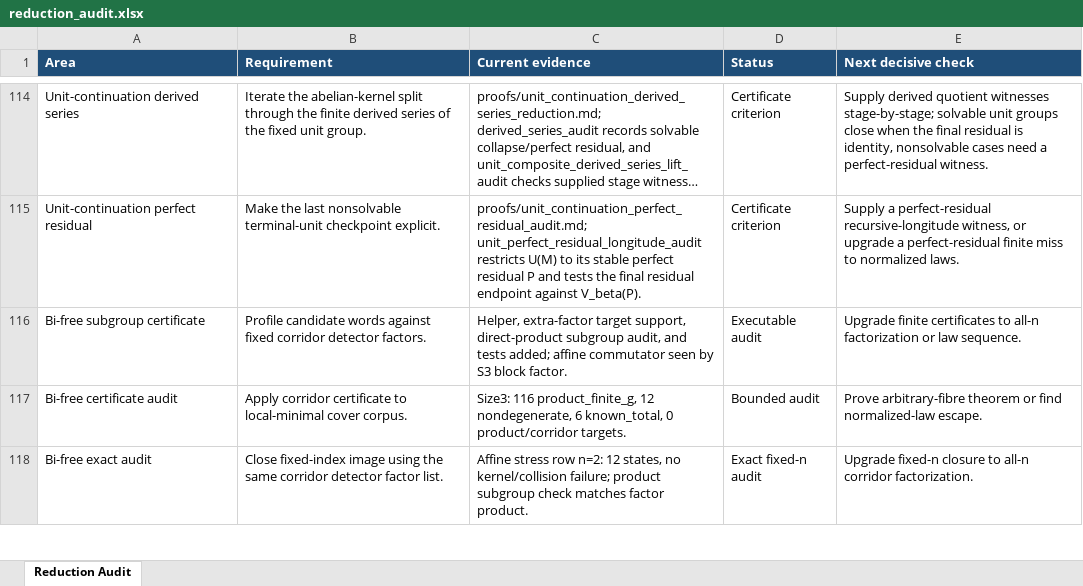
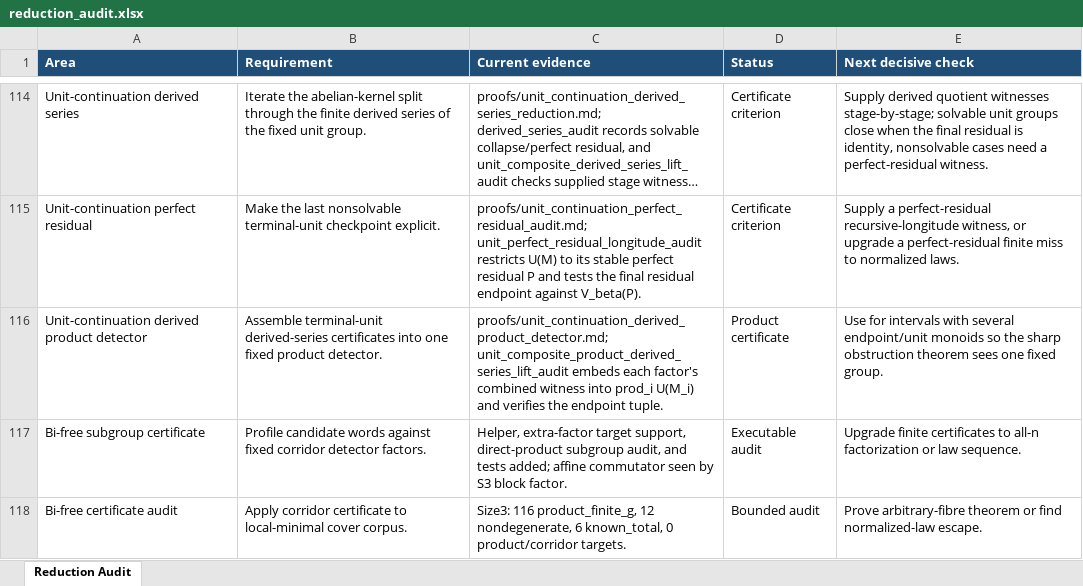
Before and after one commit to alexrudimer-boop/sawin, an Excel workbook: tables/reduction_audit.xlsx, sheet Reduction Audit, drawn as a sheet; only a part is shown, gaps mark what is left out; the shorter side is filled out with more unchanged rows; long unchanged cells end in …; values as stored, in another font and other column widths than the file's, no borders; conditional formats not drawn; the diff names each change by its address in the sheet, - before the commit and + after, or states it on an @@ line.

Commit message:
Assemble derived unit certificates into product detector

```diff
--- a/tables/reduction_audit.xlsx (sheet Reduction Audit)
+++ b/tables/reduction_audit.xlsx (sheet Reduction Audit)
+row 116: Unit-continuation derived product detector | Assemble terminal-unit derived-series certificates into one fixed product detector. | proofs/unit_continuation_derived_product_detector.md; unit_composite_product_derived_series_lift_audit embeds each factor's combined witness into prod_i U(M_i) and verifies the endpoint tuple. | Product certificate | Use for intervals with several endpoint/unit monoids so the sharp obstruction theorem sees one fixed group.
```
Also changed, not shown: 11 other files.
